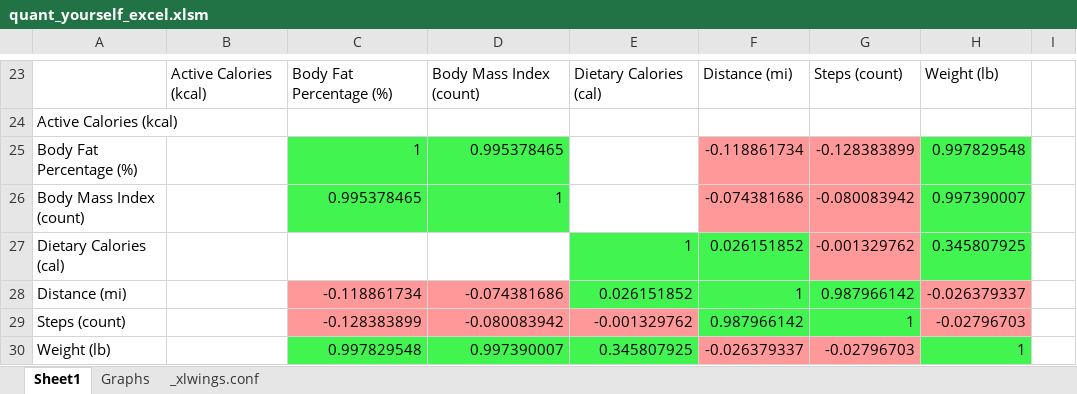
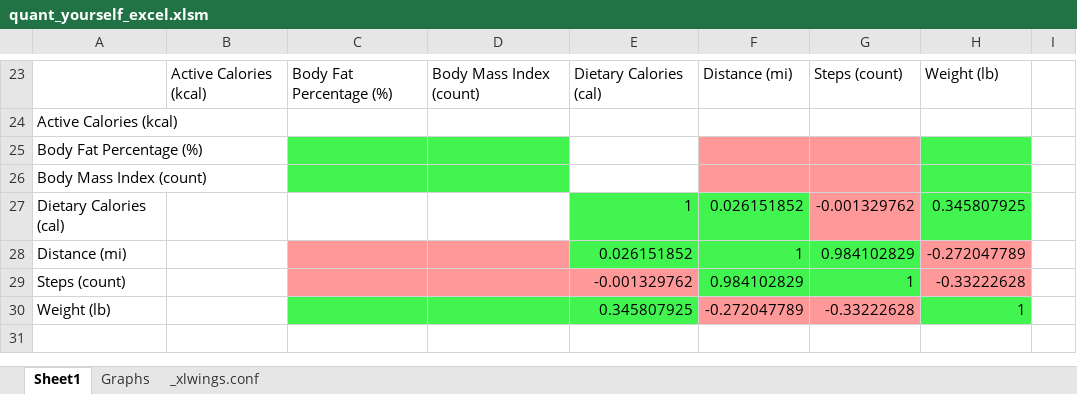
Before and after one commit to coreyclip/Quant_yourself, an Excel workbook: quant_yourself_excel/quant_yourself_excel.xlsm, sheet Sheet1, drawn as a sheet; only a part is shown, gaps mark what is left out; values as stored, in another font and other column widths than the file's, no borders; charts and pictures not drawn; removed rows and columns are numbered as before the commit, all else as after; the diff covers the shown part only; the diff names each change by its address in the sheet, - before the commit and + after, or states it on an @@ line.

```diff
--- a/quant_yourself_excel/quant_yourself_excel.xlsm (sheet Sheet1)
+++ b/quant_yourself_excel/quant_yourself_excel.xlsm (sheet Sheet1)
-row 25: Body Fat Percentage (%) |  | 1 | 0.995378465 |  | -0.118861734 | -0.128383899 | 0.997829548
-row 26: Body Mass Index (count) |  | 0.995378465 | 1 |  | -0.074381686 | -0.080083942 | 0.997390007
+row 25: Body Fat Percentage (%)
+row 26: Body Mass Index (count)
-C28: -0.118861734
+C28: (empty)
-D28: -0.074381686
+D28: (empty)
-G28: 0.987966142
+G28: 0.984102829
-H28: -0.026379337
+H28: -0.272047789
-C29: -0.128383899
+C29: (empty)
-D29: -0.080083942
+D29: (empty)
-F29: 0.987966142
+F29: 0.984102829
-H29: -0.02796703
+H29: -0.33222628
-C30: 0.997829548
+C30: (empty)
-D30: 0.997390007
+D30: (empty)
-F30: -0.026379337
+F30: -0.272047789
-G30: -0.02796703
+G30: -0.33222628
```
Also changed, not shown: 8 added rows, 8 removed rows and 2 edited cells elsewhere in this sheet, charts or pictures, 1 other file.
